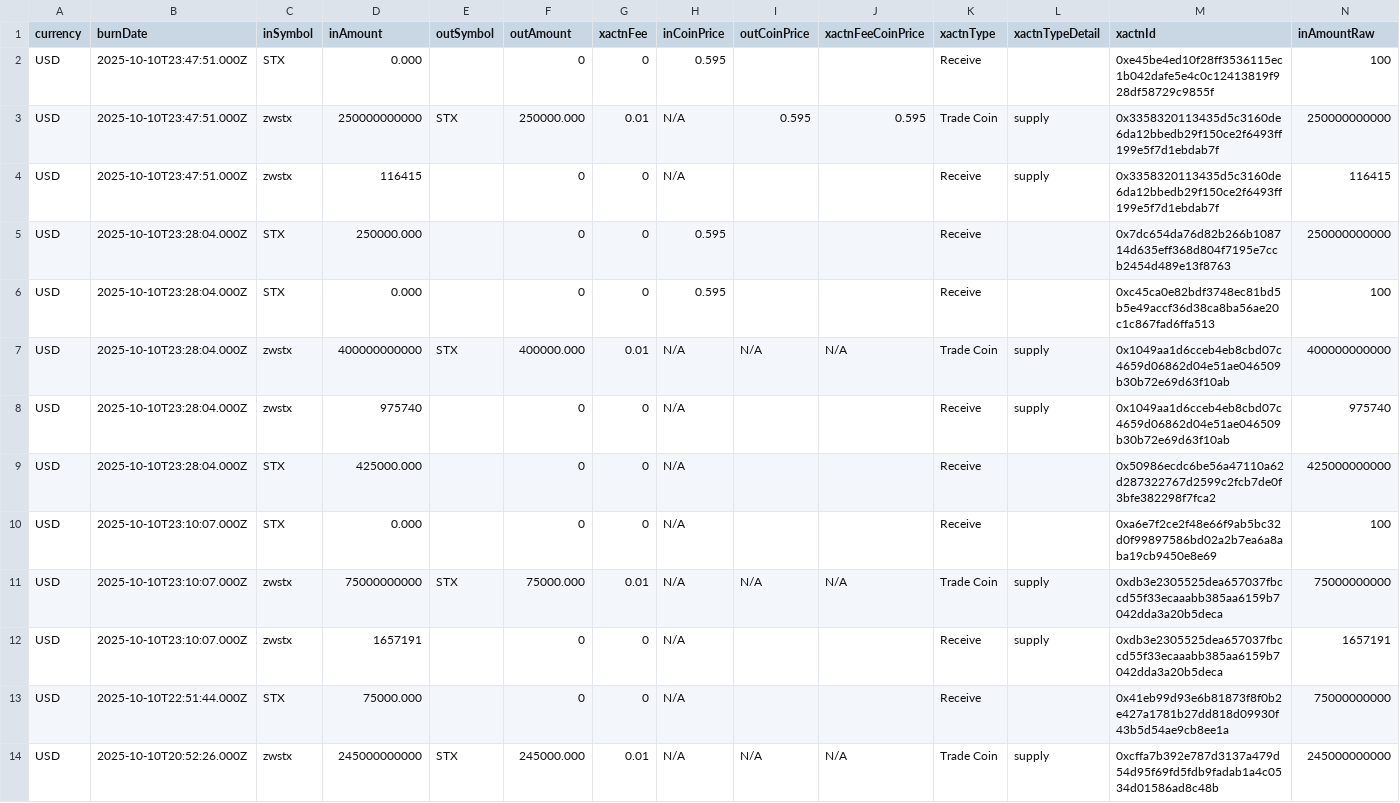
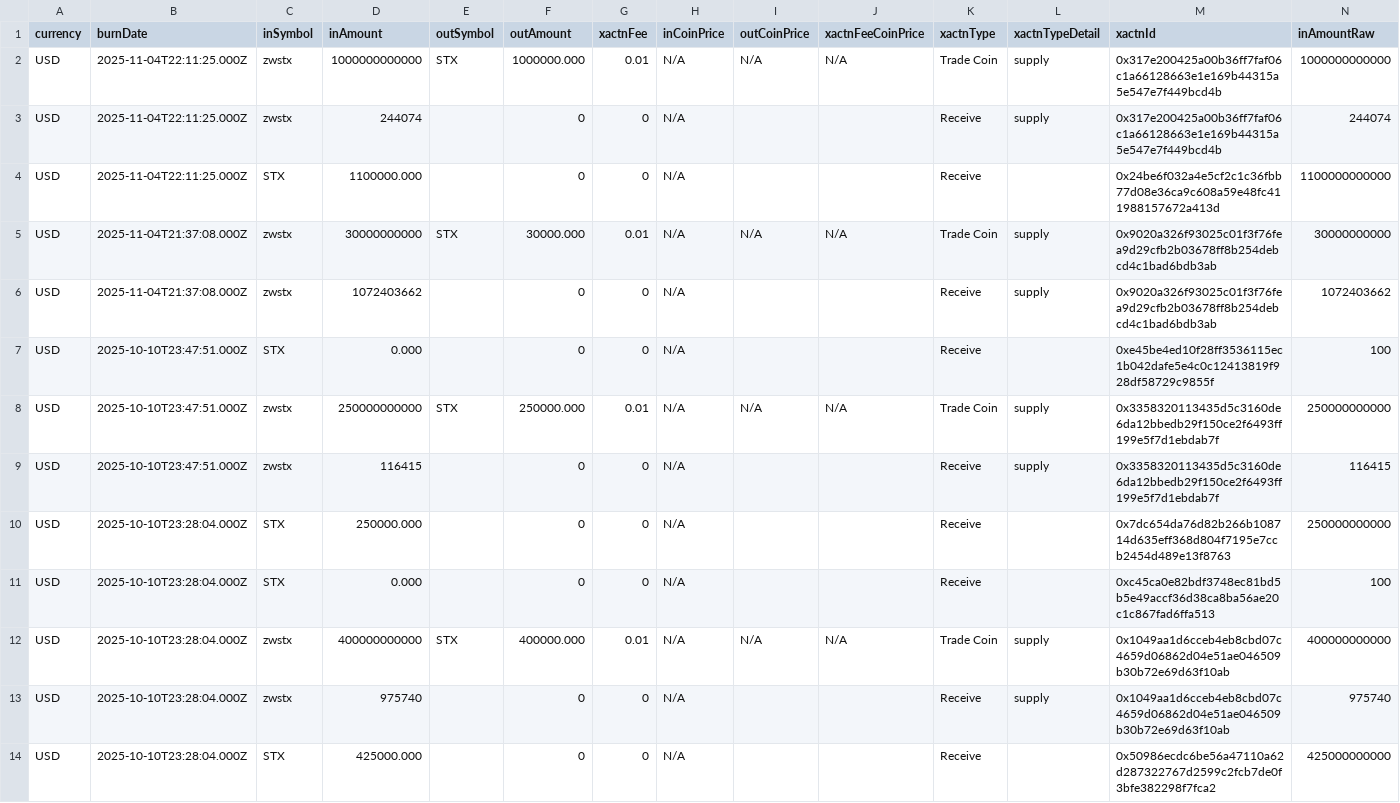
Before and after one commit to friedger/stack-flow-graph, a CSV file: src/data/transactions-SP1BJGDG8MSM64DMH33A0F1NB0DT40YGBPSW00NES.csv, drawn as a sheet; only a part is shown; the shorter side is filled out with more unchanged rows; addresses are those after the commit; rows hold the shown columns only; the diff names each change by its address in the sheet, - before the commit and + after, or states it on an @@ line.

```diff
--- a/src/data/transactions-SP1BJGDG8MSM64DMH33A0F1NB0DT40YGBPSW00NES.csv
+++ b/src/data/transactions-SP1BJGDG8MSM64DMH33A0F1NB0DT40YGBPSW00NES.csv
+row 2: USD | 2025-11-04T22:11:25.000Z | zwstx | 1000000000000 | STX | 1000000.000 | 0.01 | N/A | N/A | N/A | Trade Coin | supply | 0x317e200425a00b36ff7faf06c1a66128663e1e169b44315a5e547e7f449bcd4b | 1000000000000
+row 3: USD | 2025-11-04T22:11:25.000Z | zwstx | 244074 |  | 0 | 0 | N/A |  |  | Receive | supply | 0x317e200425a00b36ff7faf06c1a66128663e1e169b44315a5e547e7f449bcd4b | 244074
+row 4: USD | 2025-11-04T22:11:25.000Z | STX | 1100000.000 |  | 0 | 0 | N/A |  |  | Receive |  | 0x24be6f032a4e5cf2c1c36fbb77d08e36ca9c608a59e48fc411988157672a413d | 1100000000000
+row 5: USD | 2025-11-04T21:37:08.000Z | zwstx | 30000000000 | STX | 30000.000 | 0.01 | N/A | N/A | N/A | Trade Coin | supply | 0x9020a326f93025c01f3f76fea9d29cfb2b03678ff8b254debcd4c1bad6bdb3ab | 30000000000
+row 6: USD | 2025-11-04T21:37:08.000Z | zwstx | 1072403662 |  | 0 | 0 | N/A |  |  | Receive | supply | 0x9020a326f93025c01f3f76fea9d29cfb2b03678ff8b254debcd4c1bad6bdb3ab | 1072403662
-H7 (inCoinPrice): 0.595
+H7 (inCoinPrice): N/A
-I8 (outCoinPrice): 0.595
+I8 (outCoinPrice): N/A
-J8 (xactnFeeCoinPrice): 0.595
+J8 (xactnFeeCoinPrice): N/A
-H10:H11 (inCoinPrice): 0.595
+H10:H11 (inCoinPrice): N/A
```
Also changed, not shown: src/data/transactions-SM1Z6BP8PDKYKXTZXXSKXFEY6NQ7RAM7DAEAYR045.csv, src/data/transactions-SM30W6WZKNRJKTPVN09J7D8T2R989ZM25VBG2GHNC.csv, 2 other files.
